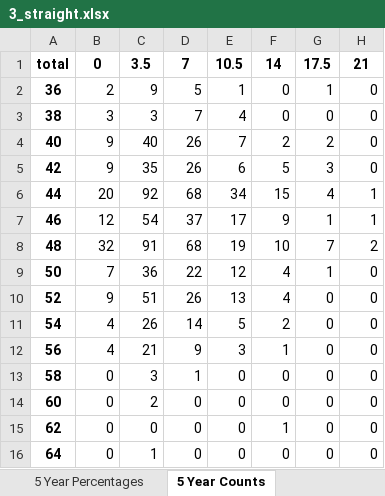
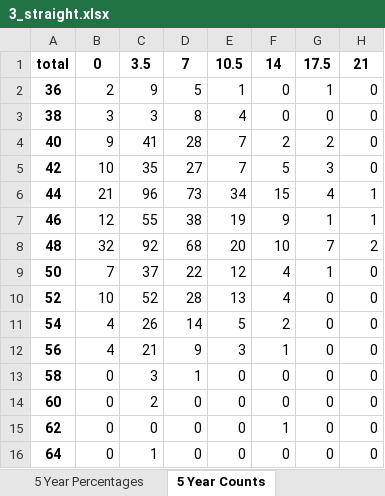
Before and after one commit to tylerengland25/NFL, an Excel workbook: backend/data/analytics/3_straight.xlsx, sheet 5 Year Counts, drawn as a sheet; values as stored, in another font and other column widths than the file's, no borders; the diff names each change by its address in the sheet, - before the commit and + after, or states it on an @@ line.

```diff
--- a/backend/data/analytics/3_straight.xlsx (sheet 5 Year Counts)
+++ b/backend/data/analytics/3_straight.xlsx (sheet 5 Year Counts)
-D3: 7
+D3: 8
-C4: 40
+C4: 41
-D4: 26
+D4: 28
-B5: 9
+B5: 10
-D5: 26
+D5: 27
-E5: 6
+E5: 7
-B6: 20
+B6: 21
-C6: 92
+C6: 96
-D6: 68
+D6: 73
-C7: 54
+C7: 55
-D7: 37
+D7: 38
-E7: 17
+E7: 19
-C8: 91
+C8: 92
-E8: 19
+E8: 20
-C9: 36
+C9: 37
-B10: 9
+B10: 10
-C10: 51
+C10: 52
-D10: 26
+D10: 28
```
Also changed, not shown: sheet 10 Year Counts, sheet 5 Year Percentages, sheet 10 Year Percentages, backend/data/odds/nfl odds 2022-23.xlsx, 12 other files.
